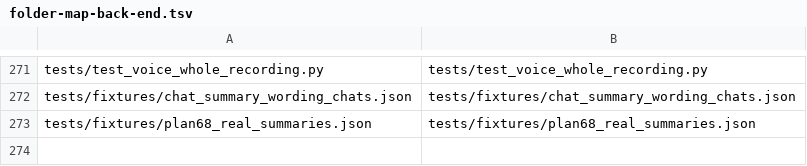
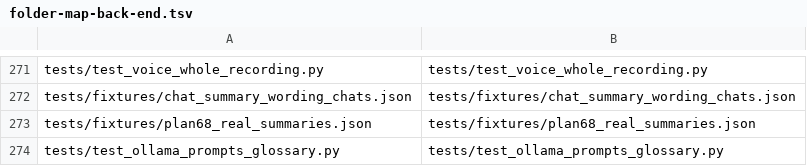
Before and after one commit to qd313/bonsAI, a TSV file: docs/audit/clean-up-round-three/folder-map-back-end.tsv, drawn as a sheet; only a part is shown, gaps mark what is left out; the diff names each change by its address in the sheet, - before the commit and + after, or states it on an @@ line.

```diff
--- a/docs/audit/clean-up-round-three/folder-map-back-end.tsv
+++ b/docs/audit/clean-up-round-three/folder-map-back-end.tsv
+row 274: tests/test_ollama_prompts_glossary.py | tests/test_ollama_prompts_glossary.py
```
Also changed, not shown: docs/audit/clean-up-round-three/folder-map-ask-answer-chats.tsv, docs/audit/clean-up-round-three/folder-map-knowledge-search-notes.tsv, 2 other files.
